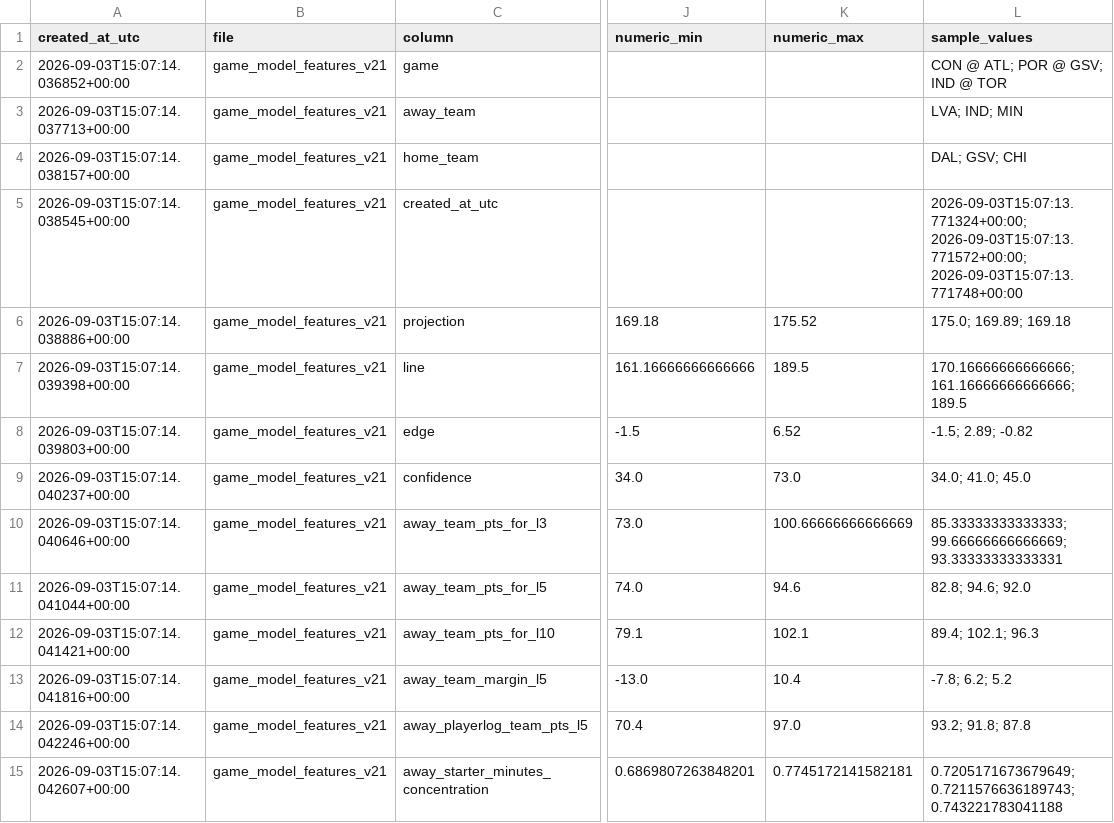
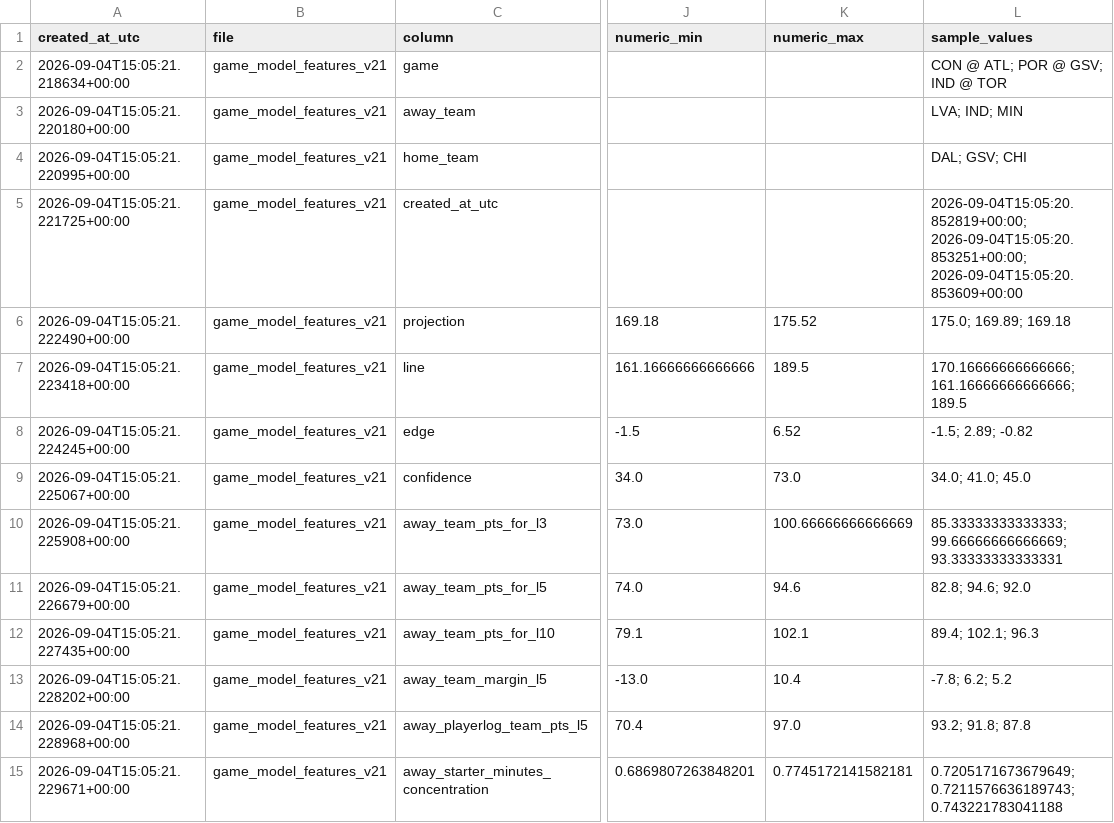
Before and after one commit to damoutinho11-art/wnba-edge-lab, a CSV file: wnba_outputs/feature_diagnostics_v21.csv, drawn as a sheet; only a part is shown, gaps mark what is left out; the diff covers the shown part only; the diff names each change by its address in the sheet, - before the commit and + after, or states it on an @@ line.

```diff
--- a/wnba_outputs/feature_diagnostics_v21.csv
+++ b/wnba_outputs/feature_diagnostics_v21.csv
-A2 (created_at_utc): 2026-09-03T15:07:14.036852+00:00
+A2 (created_at_utc): 2026-09-04T15:05:21.218634+00:00
-A3 (created_at_utc): 2026-09-03T15:07:14.037713+00:00
+A3 (created_at_utc): 2026-09-04T15:05:21.220180+00:00
-A4 (created_at_utc): 2026-09-03T15:07:14.038157+00:00
+A4 (created_at_utc): 2026-09-04T15:05:21.220995+00:00
-A5 (created_at_utc): 2026-09-03T15:07:14.038545+00:00
+A5 (created_at_utc): 2026-09-04T15:05:21.221725+00:00
-L5 (sample_values): 2026-09-03T15:07:13.771324+00:00; 2026-09-03T15:07:13.771572+00:00; 2026-09-03T15:07:13.771748+00:00
+L5 (sample_values): 2026-09-04T15:05:20.852819+00:00; 2026-09-04T15:05:20.853251+00:00; 2026-09-04T15:05:20.853609+00:00
-A6 (created_at_utc): 2026-09-03T15:07:14.038886+00:00
+A6 (created_at_utc): 2026-09-04T15:05:21.222490+00:00
-A7 (created_at_utc): 2026-09-03T15:07:14.039398+00:00
+A7 (created_at_utc): 2026-09-04T15:05:21.223418+00:00
-A8 (created_at_utc): 2026-09-03T15:07:14.039803+00:00
+A8 (created_at_utc): 2026-09-04T15:05:21.224245+00:00
-A9 (created_at_utc): 2026-09-03T15:07:14.040237+00:00
+A9 (created_at_utc): 2026-09-04T15:05:21.225067+00:00
-A10 (created_at_utc): 2026-09-03T15:07:14.040646+00:00
+A10 (created_at_utc): 2026-09-04T15:05:21.225908+00:00
-A11 (created_at_utc): 2026-09-03T15:07:14.041044+00:00
+A11 (created_at_utc): 2026-09-04T15:05:21.226679+00:00
-A12 (created_at_utc): 2026-09-03T15:07:14.041421+00:00
+A12 (created_at_utc): 2026-09-04T15:05:21.227435+00:00
-A13 (created_at_utc): 2026-09-03T15:07:14.041816+00:00
+A13 (created_at_utc): 2026-09-04T15:05:21.228202+00:00
-A14 (created_at_utc): 2026-09-03T15:07:14.042246+00:00
+A14 (created_at_utc): 2026-09-04T15:05:21.228968+00:00
-A15 (created_at_utc): 2026-09-03T15:07:14.042607+00:00
+A15 (created_at_utc): 2026-09-04T15:05:21.229671+00:00
```
Also changed, not shown: 149 edited cells elsewhere in this file, wnba_outputs/hermes_advisory_queue_v21.csv, wnba_outputs/hermes_backtest_warnings_v21.csv, 33 other files.
